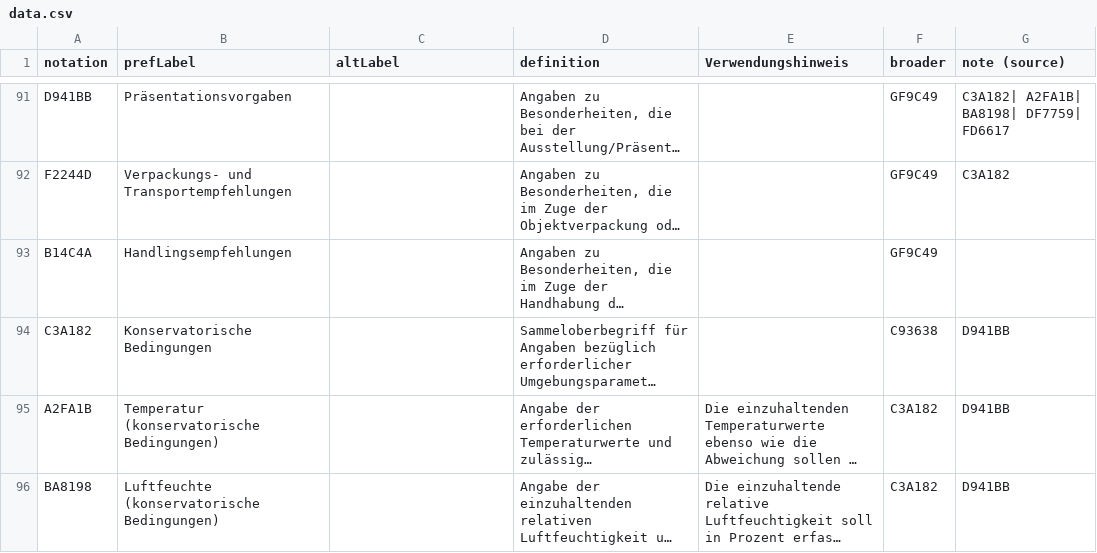
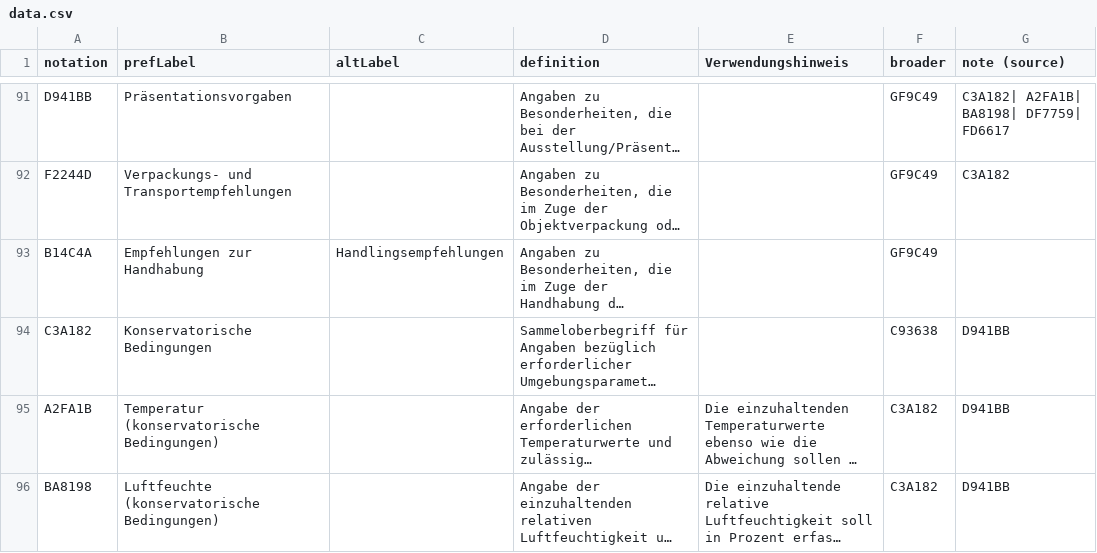
Before and after one commit to conservationdata/docu, a CSV file: data.csv, drawn as a sheet; only a part is shown, gaps mark what is left out; long unchanged cells end in …; the diff covers the shown part only; the diff names each change by its address in the sheet, - before the commit and + after, or states it on an @@ line.

```diff
--- a/data.csv
+++ b/data.csv
-B93 (prefLabel): Handlingsempfehlungen
+B93 (prefLabel): Empfehlungen zur Handhabung
-C93 (altLabel): (empty)
+C93 (altLabel): Handlingsempfehlungen
```
Also changed, not shown: 2 added rows and 11 edited cells elsewhere in this file, 19 other files.
